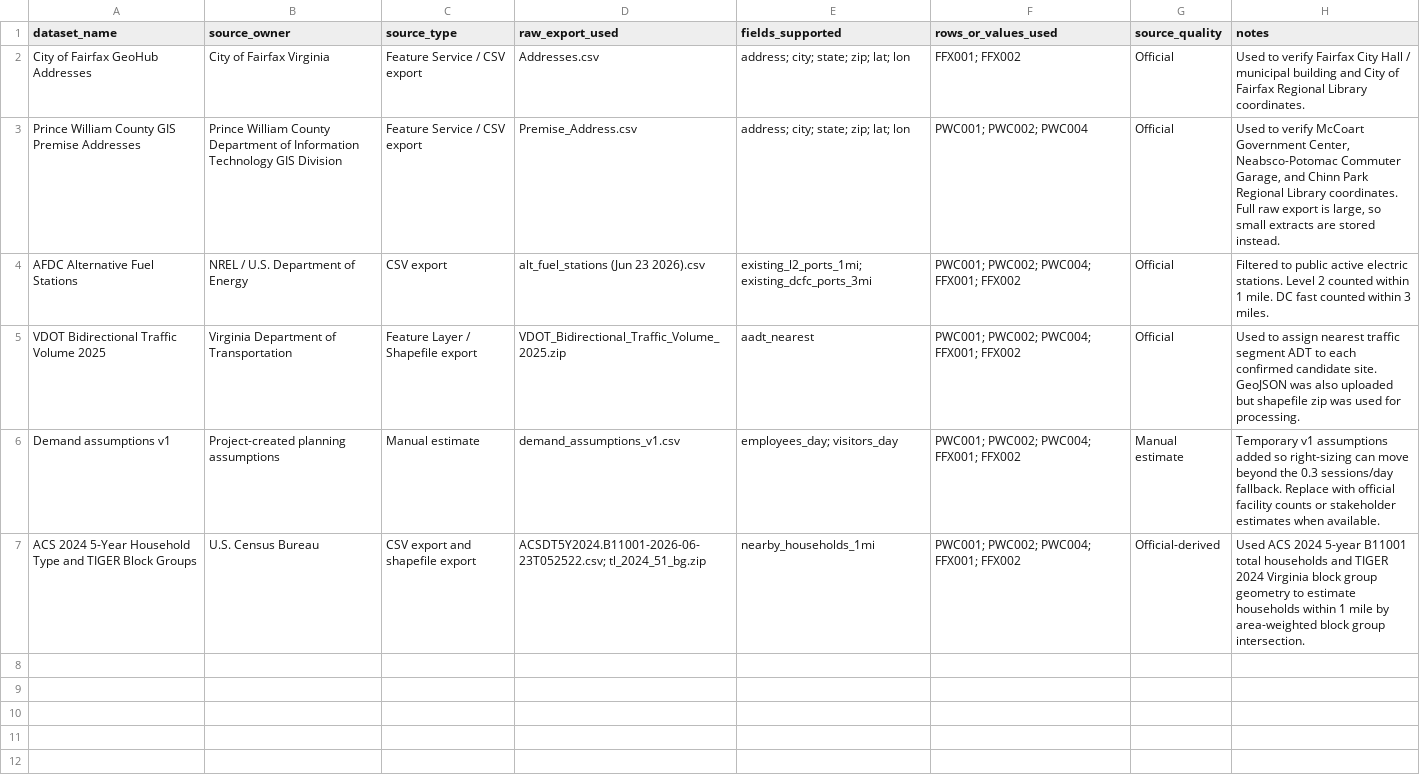
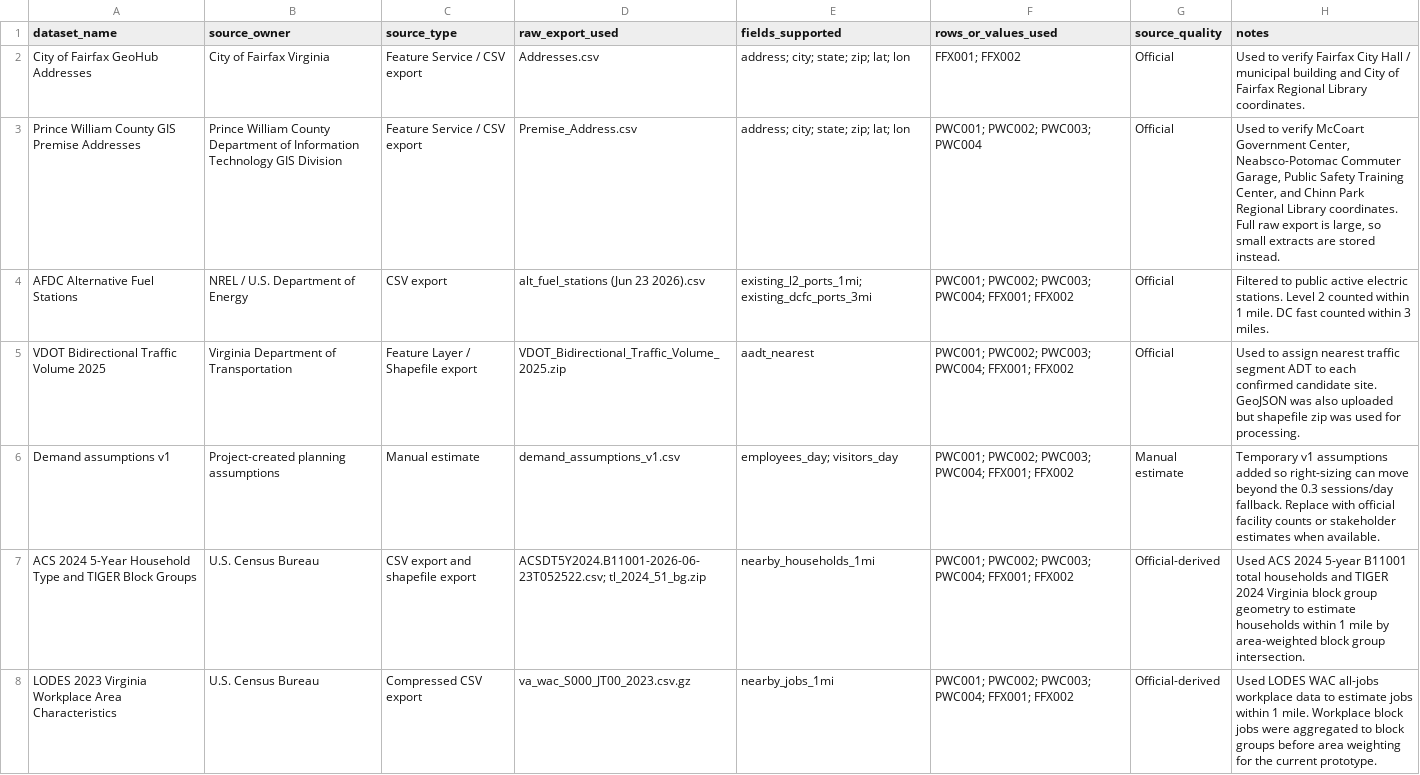
Before and after one commit to andyyaro/EV-SIENT, a CSV file: data/source_dataset_log.csv, drawn as a sheet.

Commit message:
Update dataset log for PSTC replacement

```diff
--- a/data/source_dataset_log.csv
+++ b/data/source_dataset_log.csv
@@ -2,6 +2,7 @@ dataset_name,source_owner,source_type,raw_export_used,fields_supported,rows_or_v
 City of Fairfax GeoHub Addresses,City of Fairfax Virginia,Feature Service / CSV export,Addresses.csv,"address; city; state; zip; lat; lon","FFX001; FFX002",Official,"Used to verify Fairfax City Hall / municipal building and City of Fairfax Regional Library coordinates."
-Prince William County GIS Premise Addresses,Prince William County Department of Information Technology GIS Division,Feature Service / CSV export,Premise_Address.csv,"address; city; state; zip; lat; lon","PWC001; PWC002; PWC004",Official,"Used to verify McCoart Government Center, Neabsco-Potomac Commuter Garage, and Chinn Park Regional Library coordinates. Full raw export is large, so small extracts are stored instead."
-AFDC Alternative Fuel Stations,NREL / U.S. Department of Energy,CSV export,alt_fuel_stations (Jun 23 2026).csv,"existing_l2_ports_1mi; existing_dcfc_ports_3mi","PWC001; PWC002; PWC004; FFX001; FFX002",Official,"Filtered to public active electric stations. Level 2 counted within 1 mile. DC fast counted within 3 miles."
-VDOT Bidirectional Traffic Volume 2025,Virginia Department of Transportation,Feature Layer / Shapefile export,VDOT_Bidirectional_Traffic_Volume_2025.zip,aadt_nearest,"PWC001; PWC002; PWC004; FFX001; FFX002",Official,"Used to assign nearest traffic segment ADT to each confirmed candidate site. GeoJSON was also uploaded but shapefile zip was used for processing."
-Demand assumptions v1,Project-created planning assumptions,Manual estimate,demand_assumptions_v1.csv,"employees_day; visitors_day","PWC001; PWC002; PWC004; FFX001; FFX002",Manual estimate,"Temporary v1 assumptions added so right-sizing can move beyond the 0.3 sessions/day fallback. Replace with official facility counts or stakeholder estimates when available."
-ACS 2024 5-Year Household Type and TIGER Block Groups,U.S. Census Bureau,CSV export and shapefile export,"ACSDT5Y2024.B11001-2026-06-23T052522.csv; tl_2024_51_bg.zip",nearby_households_1mi,"PWC001; PWC002; PWC004; FFX001; FFX002",Official-derived,"Used ACS 2024 5-year B11001 total households and TIGER 2024 Virginia block group geometry to estimate households within 1 mile by area-weighted block group intersection."
+Prince William County GIS Premise Addresses,Prince William County Department of Information Technology GIS Division,Feature Service / CSV export,Premise_Address.csv,"address; city; state; zip; lat; lon","PWC001; PWC002; PWC003; PWC004",Official,"Used to verify McCoart Government Center, Neabsco-Potomac Commuter Garage, Public Safety Training Center, and Chinn Park Regional Library coordinates. Full raw export is large, so small extracts are stored instead."
+AFDC Alternative Fuel Stations,NREL / U.S. Department of Energy,CSV export,alt_fuel_stations (Jun 23 2026).csv,"existing_l2_ports_1mi; existing_dcfc_ports_3mi","PWC001; PWC002; PWC003; PWC004; FFX001; FFX002",Official,"Filtered to public active electric stations. Level 2 counted within 1 mile. DC fast counted within 3 miles."
+VDOT Bidirectional Traffic Volume 2025,Virginia Department of Transportation,Feature Layer / Shapefile export,VDOT_Bidirectional_Traffic_Volume_2025.zip,aadt_nearest,"PWC001; PWC002; PWC003; PWC004; FFX001; FFX002",Official,"Used to assign nearest traffic segment ADT to each confirmed candidate site. GeoJSON was also uploaded but shapefile zip was used for processing."
+Demand assumptions v1,Project-created planning assumptions,Manual estimate,demand_assumptions_v1.csv,"employees_day; visitors_day","PWC001; PWC002; PWC003; PWC004; FFX001; FFX002",Manual estimate,"Temporary v1 assumptions added so right-sizing can move beyond the 0.3 sessions/day fallback. Replace with official facility counts or stakeholder estimates when available."
+ACS 2024 5-Year Household Type and TIGER Block Groups,U.S. Census Bureau,CSV export and shapefile export,"ACSDT5Y2024.B11001-2026-06-23T052522.csv; tl_2024_51_bg.zip",nearby_households_1mi,"PWC001; PWC002; PWC003; PWC004; FFX001; FFX002",Official-derived,"Used ACS 2024 5-year B11001 total households and TIGER 2024 Virginia block group geometry to estimate households within 1 mile by area-weighted block group intersection."
+LODES 2023 Virginia Workplace Area Characteristics,U.S. Census Bureau,Compressed CSV export,va_wac_S000_JT00_2023.csv.gz,nearby_jobs_1mi,"PWC001; PWC002; PWC003; PWC004; FFX001; FFX002",Official-derived,"Used LODES WAC all-jobs workplace data to estimate jobs within 1 mile. Workplace block jobs were aggregated to block groups before area weighting for the current prototype."
```
